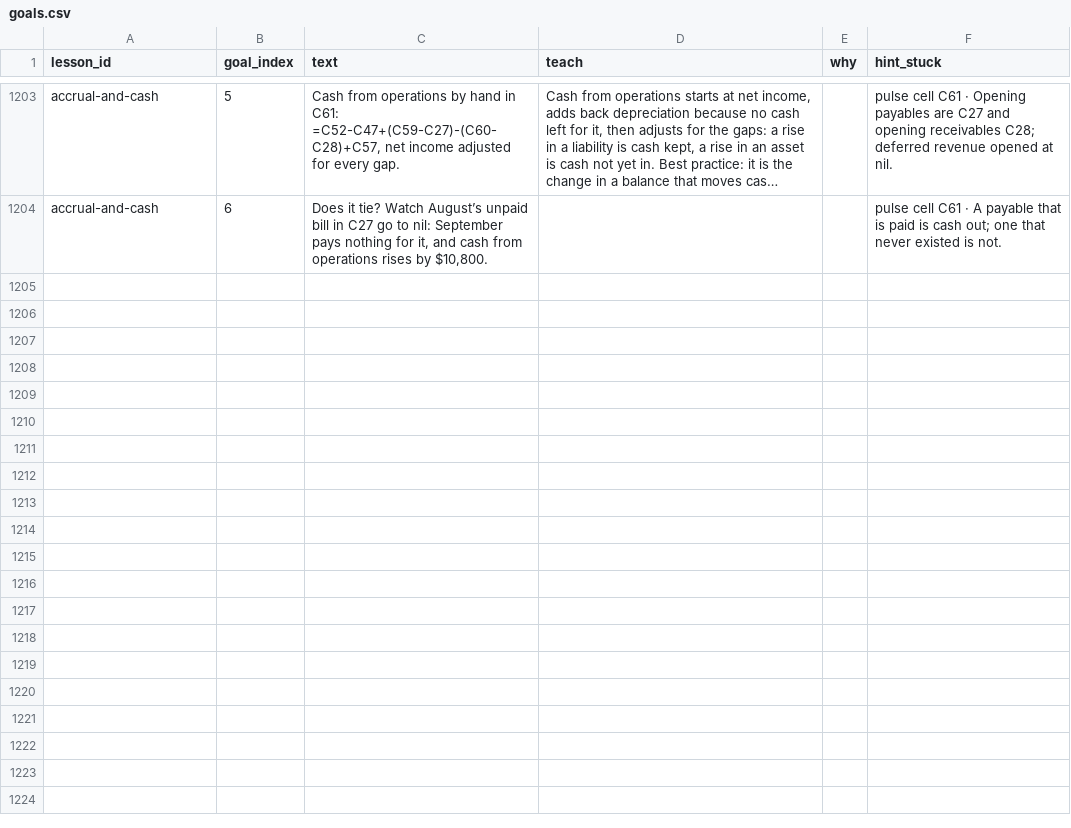
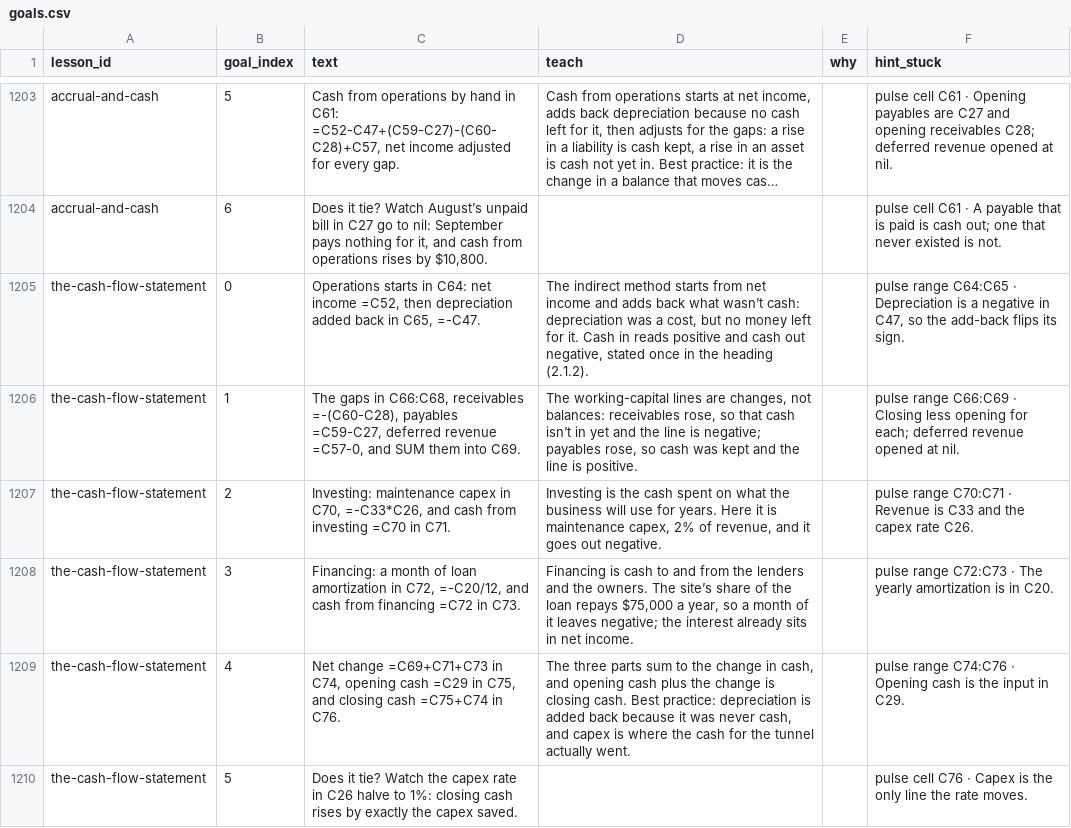
Before and after one commit to rathunter69/Hotkey.gg, a CSV file: app2/content/copy/goals.csv, drawn as a sheet; only a part is shown, gaps mark what is left out; long unchanged cells end in …; the diff names each change by its address in the sheet, - before the commit and + after, or states it on an @@ line.

```diff
--- a/app2/content/copy/goals.csv
+++ b/app2/content/copy/goals.csv
+row 1205: the-cash-flow-statement | 0 | Operations starts in C64: net income =C52, then depreciation added back in C65, =-C47. | The indirect method starts from net income and adds back what wasn’t cash: depreciation was a cost, but no money left for it. Cash in reads positive and cash out negative, stated once in the heading (2.1.2). |  | pulse range C64:C65 · Depreciation is a negative in C47, so the add-back flips its sign.
+row 1206: the-cash-flow-statement | 1 | The gaps in C66:C68, receivables =-(C60-C28), payables =C59-C27, deferred revenue =C57-0, and SUM them into C69. | The working-capital lines are changes, not balances: receivables rose, so that cash isn’t in yet and the line is negative; payables rose, so cash was kept and the line is positive. |  | pulse range C66:C69 · Closing less opening for each; deferred revenue opened at nil.
+row 1207: the-cash-flow-statement | 2 | Investing: maintenance capex in C70, =-C33*C26, and cash from investing =C70 in C71. | Investing is the cash spent on what the business will use for years. Here it is maintenance capex, 2% of revenue, and it goes out negative. |  | pulse range C70:C71 · Revenue is C33 and the capex rate C26.
+row 1208: the-cash-flow-statement | 3 | Financing: a month of loan amortization in C72, =-C20/12, and cash from financing =C72 in C73. | Financing is cash to and from the lenders and the owners. The site’s share of the loan repays $75,000 a year, so a month of it leaves negative; the interest already sits in net income. |  | pulse range C72:C73 · The yearly amortization is in C20.
+row 1209: the-cash-flow-statement | 4 | Net change =C69+C71+C73 in C74, opening cash =C29 in C75, and closing cash =C75+C74 in C76. | The three parts sum to the change in cash, and opening cash plus the change is closing cash. Best practice: depreciation is added back because it was never cash, and capex is where the cash for the tunnel actually went. |  | pulse range C74:C76 · Opening cash is the input in C29.
+row 1210: the-cash-flow-statement | 5 | Does it tie? Watch the capex rate in C26 halve to 1%: closing cash rises by exactly the capex saved. |  |  | pulse cell C76 · Capex is the only line the rate moves.
```
Also changed, not shown: app2/content/copy/lessons.csv, 9 other files.
